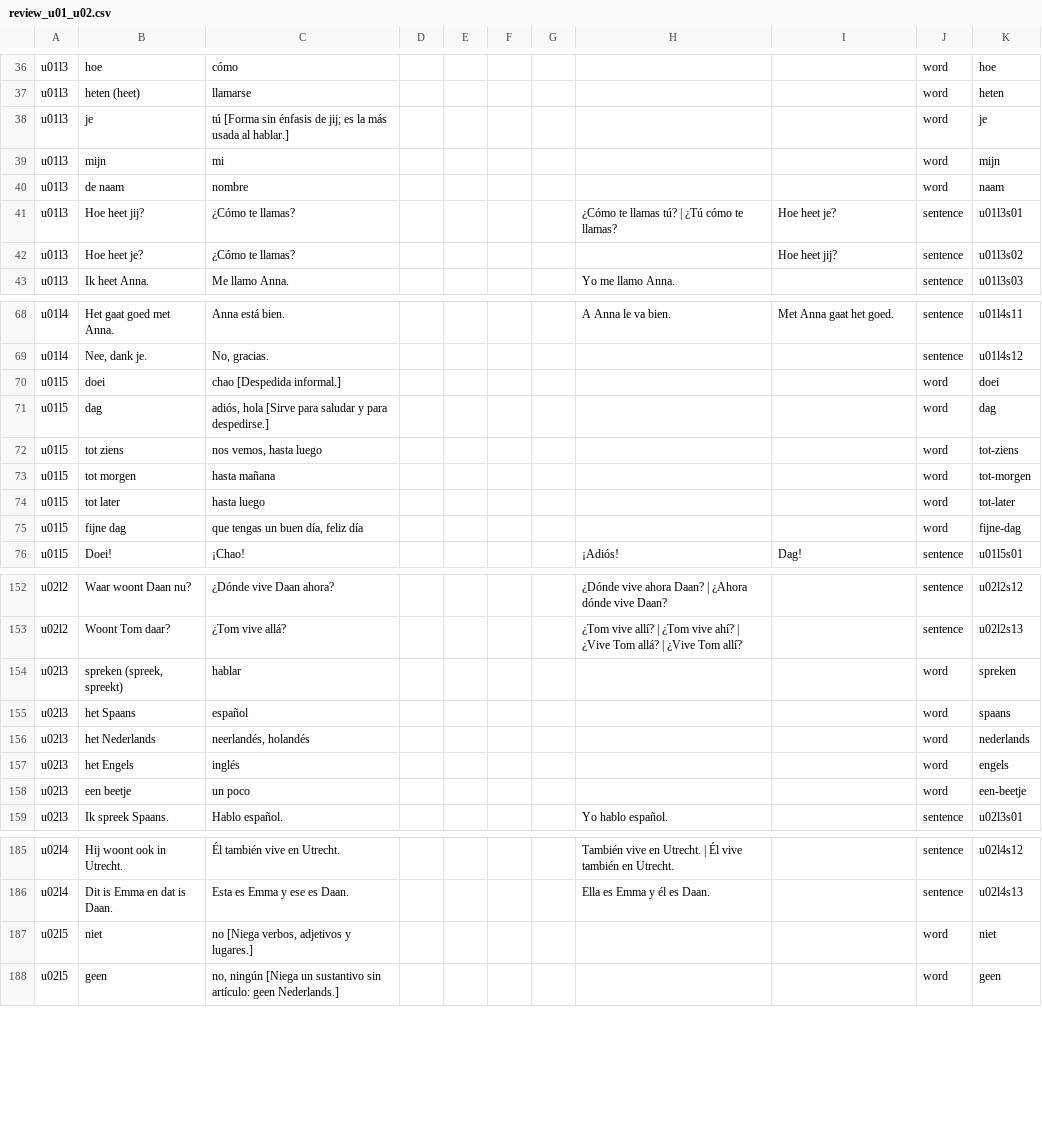
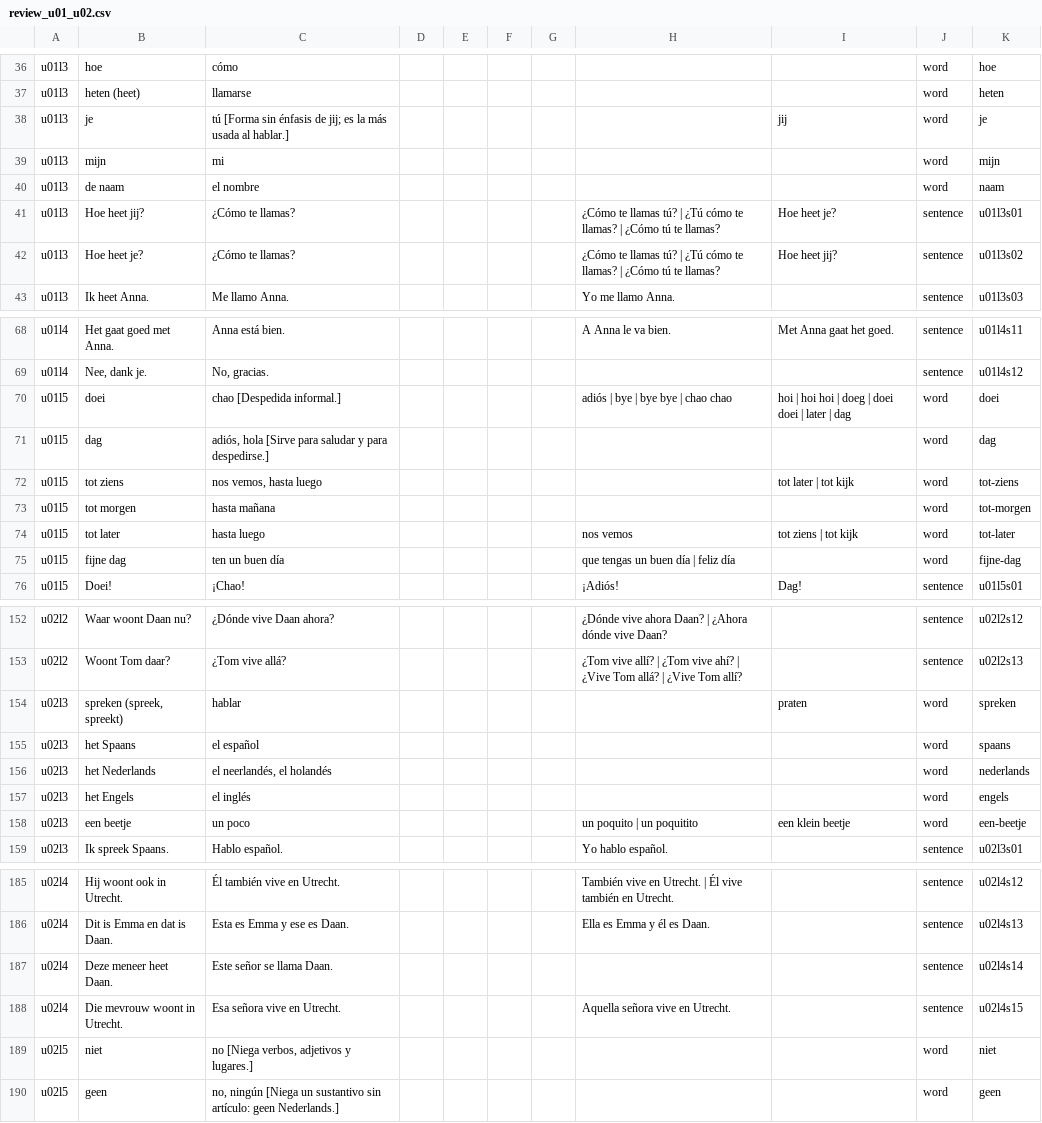
Before and after one commit to Sanderror/Dutch_Learning, a CSV file: review/review_u01_u02.csv, drawn as a sheet; only a part is shown, gaps mark what is left out; the diff covers the shown part only.

```diff
--- a/review/review_u01_u02.csv
+++ b/review/review_u01_u02.csv
@@ -37,7 +37,7 @@ u01l3,hoe,cómo,,,,,,,word,hoe
 u01l3,heten  (heet),llamarse,,,,,,,word,heten
-u01l3,je,tú  [Forma sin énfasis de jij; es la más usada al hablar.],,,,,,,word,je
+u01l3,je,tú  [Forma sin énfasis de jij; es la más usada al hablar.],,,,,,jij,word,je
 u01l3,mijn,mi,,,,,,,word,mijn
-u01l3,de naam,nombre,,,,,,,word,naam
-u01l3,Hoe heet jij?,¿Cómo te llamas?,,,,,¿Cómo te llamas tú? | ¿Tú cómo te llamas?,Hoe heet je?,sentence,u01l3s01
-u01l3,Hoe heet je?,¿Cómo te llamas?,,,,,,Hoe heet jij?,sentence,u01l3s02
+u01l3,de naam,el nombre,,,,,,,word,naam
+u01l3,Hoe heet jij?,¿Cómo te llamas?,,,,,¿Cómo te llamas tú? | ¿Tú cómo te llamas? | ¿Cómo tú te llamas?,Hoe heet je?,sentence,u01l3s01
+u01l3,Hoe heet je?,¿Cómo te llamas?,,,,,¿Cómo te llamas tú? | ¿Tú cómo te llamas? | ¿Cómo tú te llamas?,Hoe heet jij?,sentence,u01l3s02
 u01l3,Ik heet Anna.,Me llamo Anna.,,,,,Yo me llamo Anna.,,sentence,u01l3s03
@@ -69,8 +69,8 @@ u01l4,Het gaat goed met Anna.,Anna está bien.,,,,,A Anna le va bien.,Met Anna g
 u01l4,"Nee, dank je.","No, gracias.",,,,,,,sentence,u01l4s12
-u01l5,doei,chao  [Despedida informal.],,,,,,,word,doei
+u01l5,doei,chao  [Despedida informal.],,,,,adiós | bye | bye bye | chao chao,hoi | hoi hoi | doeg | doei doei | later | dag,word,doei
 u01l5,dag,"adiós, hola  [Sirve para saludar y para despedirse.]",,,,,,,word,dag
-u01l5,tot ziens,"nos vemos, hasta luego",,,,,,,word,tot-ziens
+u01l5,tot ziens,"nos vemos, hasta luego",,,,,,tot later | tot kijk,word,tot-ziens
 u01l5,tot morgen,hasta mañana,,,,,,,word,tot-morgen
-u01l5,tot later,hasta luego,,,,,,,word,tot-later
-u01l5,fijne dag,"que tengas un buen día, feliz día",,,,,,,word,fijne-dag
+u01l5,tot later,hasta luego,,,,,nos vemos,tot ziens | tot kijk,word,tot-later
+u01l5,fijne dag,ten un buen día,,,,,que tengas un buen día | feliz día,,word,fijne-dag
 u01l5,Doei!,¡Chao!,,,,,¡Adiós!,Dag!,sentence,u01l5s01
@@ -153,7 +153,7 @@ u02l2,Waar woont Daan nu?,¿Dónde vive Daan ahora?,,,,,¿Dónde vive ahora Daan
 u02l2,Woont Tom daar?,¿Tom vive allá?,,,,,¿Tom vive allí? | ¿Tom vive ahí? | ¿Vive Tom allá? | ¿Vive Tom allí?,,sentence,u02l2s13
-u02l3,"spreken  (spreek, spreekt)",hablar,,,,,,,word,spreken
-u02l3,het Spaans,español,,,,,,,word,spaans
-u02l3,het Nederlands,"neerlandés, holandés",,,,,,,word,nederlands
-u02l3,het Engels,inglés,,,,,,,word,engels
-u02l3,een beetje,un poco,,,,,,,word,een-beetje
+u02l3,"spreken  (spreek, spreekt)",hablar,,,,,,praten,word,spreken
+u02l3,het Spaans,el español,,,,,,,word,spaans
+u02l3,het Nederlands,"el neerlandés, el holandés",,,,,,,word,nederlands
+u02l3,het Engels,el inglés,,,,,,,word,engels
+u02l3,een beetje,un poco,,,,,un poquito | un poquitito,een klein beetje,word,een-beetje
 u02l3,Ik spreek Spaans.,Hablo español.,,,,,Yo hablo español.,,sentence,u02l3s01
@@ -186,2 +186,4 @@ u02l4,Hij woont ook in Utrecht.,Él también vive en Utrecht.,,,,,También vive
 u02l4,Dit is Emma en dat is Daan.,Esta es Emma y ese es Daan.,,,,,Ella es Emma y él es Daan.,,sentence,u02l4s13
+u02l4,Deze meneer heet Daan.,Este señor se llama Daan.,,,,,,,sentence,u02l4s14
+u02l4,Die mevrouw woont in Utrecht.,Esa señora vive en Utrecht.,,,,,Aquella señora vive en Utrecht.,,sentence,u02l4s15
 u02l5,niet,"no  [Niega verbos, adjetivos y lugares.]",,,,,,,word,niet
```
Also changed, not shown: 21 edited cells elsewhere in this file, 15 other files.
